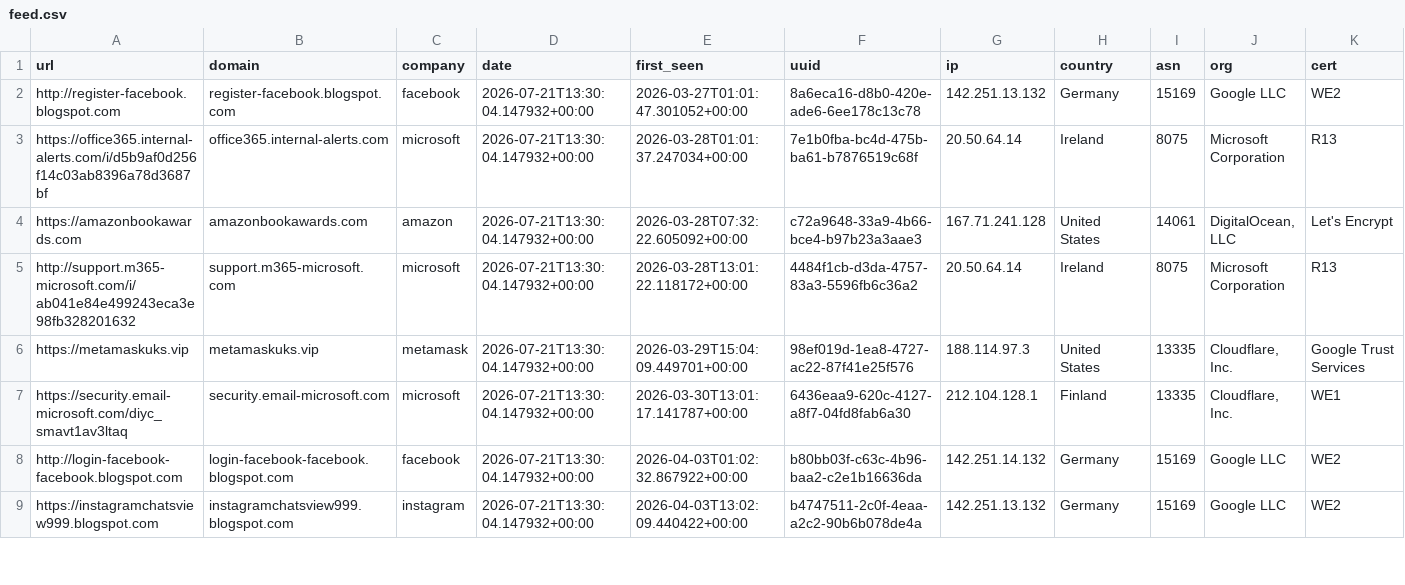
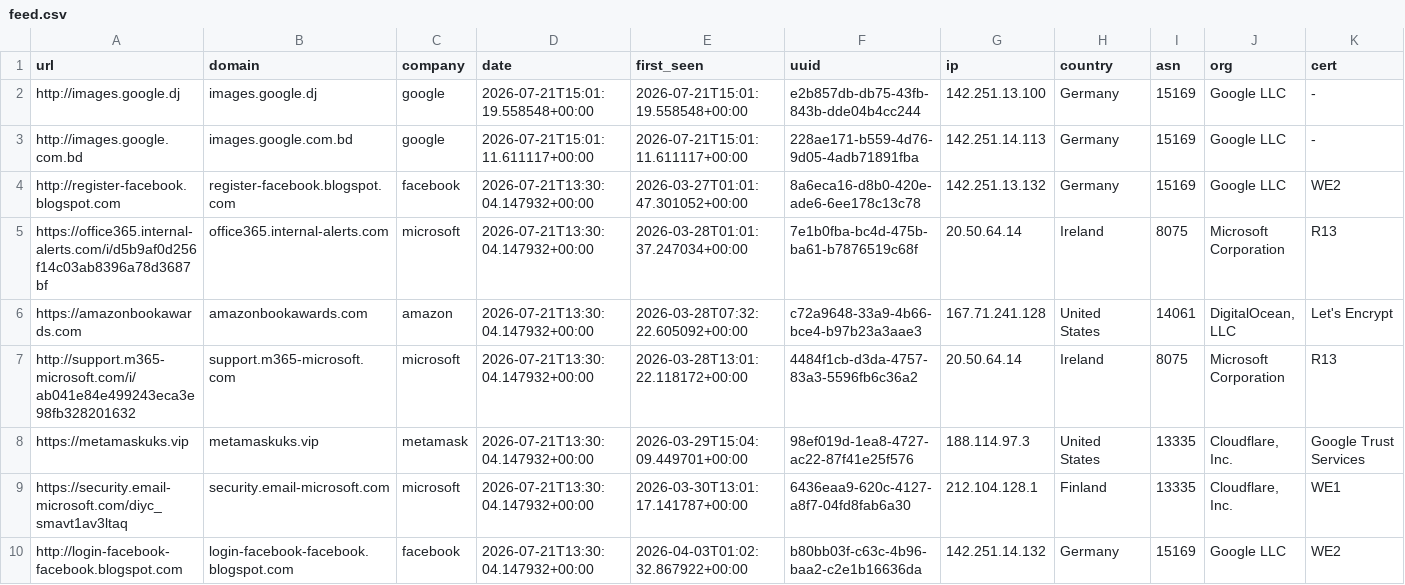
Before and after one commit to 0xDanielLopez/phishunt-feed, a CSV file: feed.csv, drawn as a sheet; only a part is shown; the shorter side is filled out with more unchanged rows; rows hold the shown columns only; the diff names each change by its address in the sheet, - before the commit and + after, or states it on an @@ line.

```diff
--- a/feed.csv
+++ b/feed.csv
+row 2: http://images.google.dj | images.google.dj | google | 2026-07-21T15:01:19.558548+00:00 | 2026-07-21T15:01:19.558548+00:00 | e2b857db-db75-43fb-843b-dde04b4cc244 | 142.251.13.100 | Germany | 15169 | Google LLC | -
+row 3: http://images.google.com.bd | images.google.com.bd | google | 2026-07-21T15:01:11.611117+00:00 | 2026-07-21T15:01:11.611117+00:00 | 228ae171-b559-4d76-9d05-4adb71891fba | 142.251.14.113 | Germany | 15169 | Google LLC | -
```
Also changed, not shown: 2 other files.
